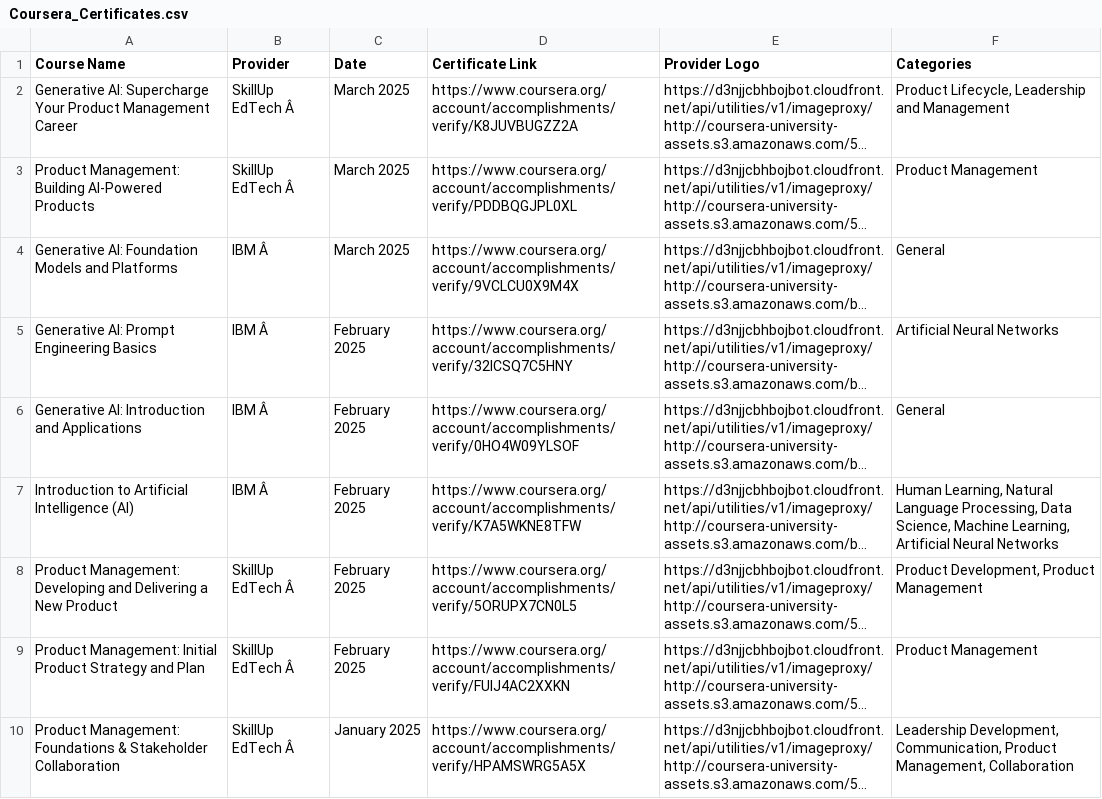
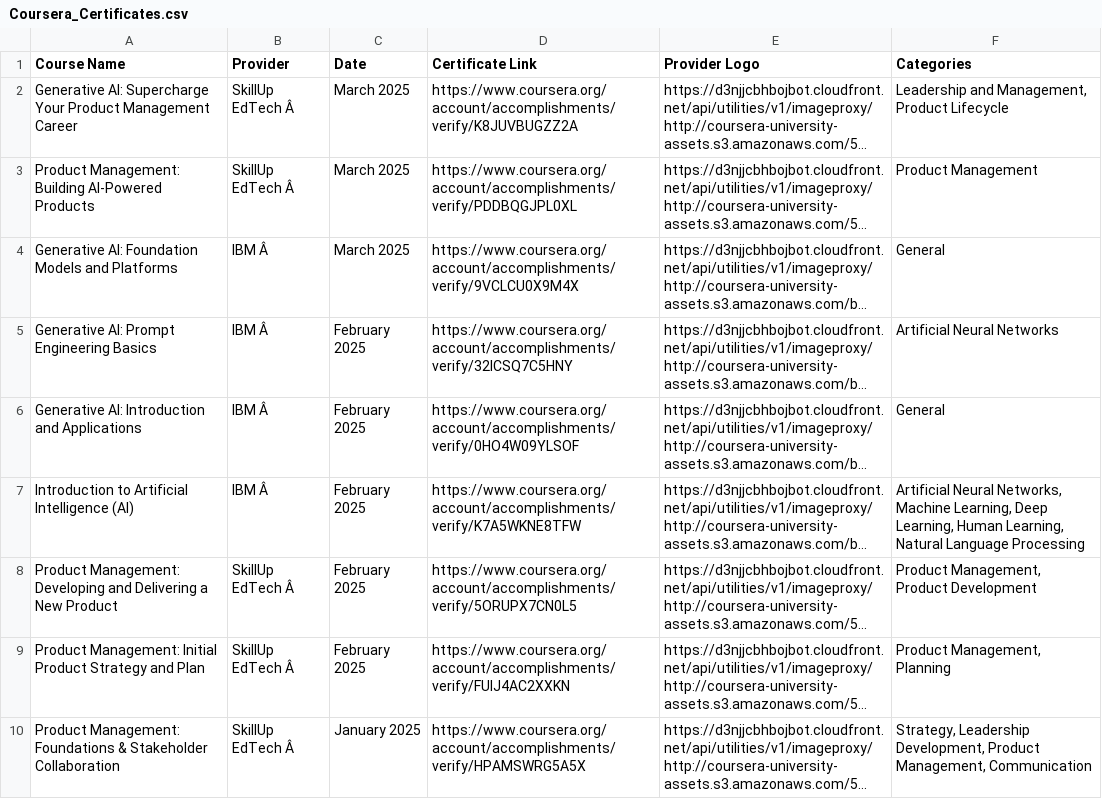
Before and after one commit to magenta4c/CourseraCertificateScraper, a CSV file: Coursera_Certificates.csv, drawn as a sheet; long unchanged cells end in …; the diff names each change by its address in the sheet, - before the commit and + after, or states it on an @@ line.

```diff
--- a/Coursera_Certificates.csv
+++ b/Coursera_Certificates.csv
-F2 (Categories): Product Lifecycle, Leadership and Management
+F2 (Categories): Leadership and Management, Product Lifecycle
-F7 (Categories): Human Learning, Natural Language Processing, Data Science, Machine Learning, Artificial Neural Networks
+F7 (Categories): Artificial Neural Networks, Machine Learning, Deep Learning, Human Learning, Natural Language Processing
-F8 (Categories): Product Development, Product Management
+F8 (Categories): Product Management, Product Development
-F9 (Categories): Product Management
+F9 (Categories): Product Management, Planning
-F10 (Categories): Leadership Development, Communication, Product Management, Collaboration
+F10 (Categories): Strategy, Leadership Development, Product Management, Communication
```
